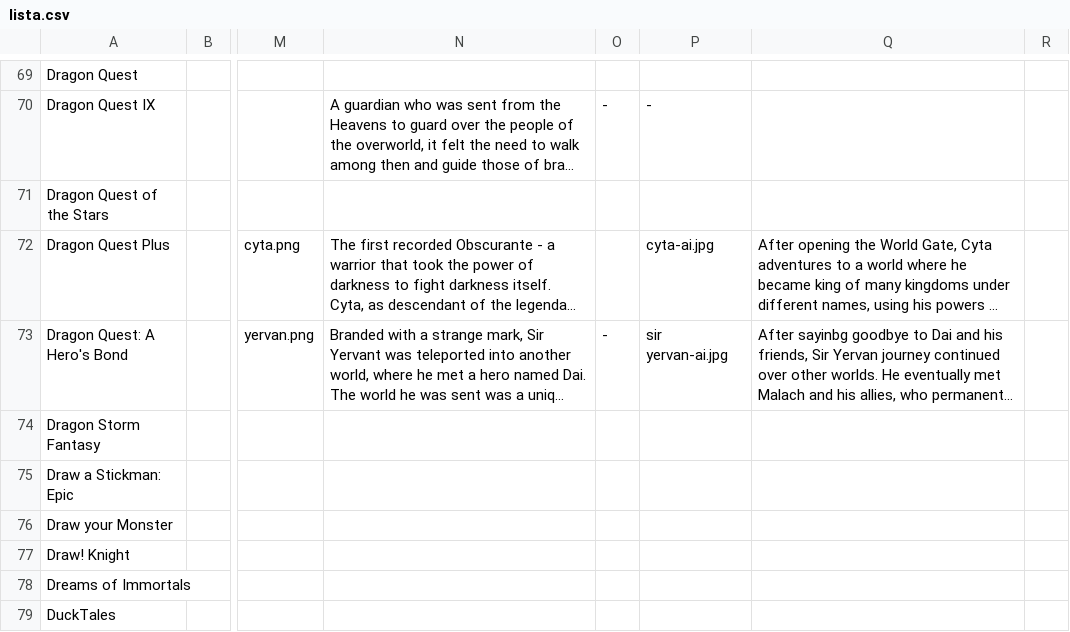
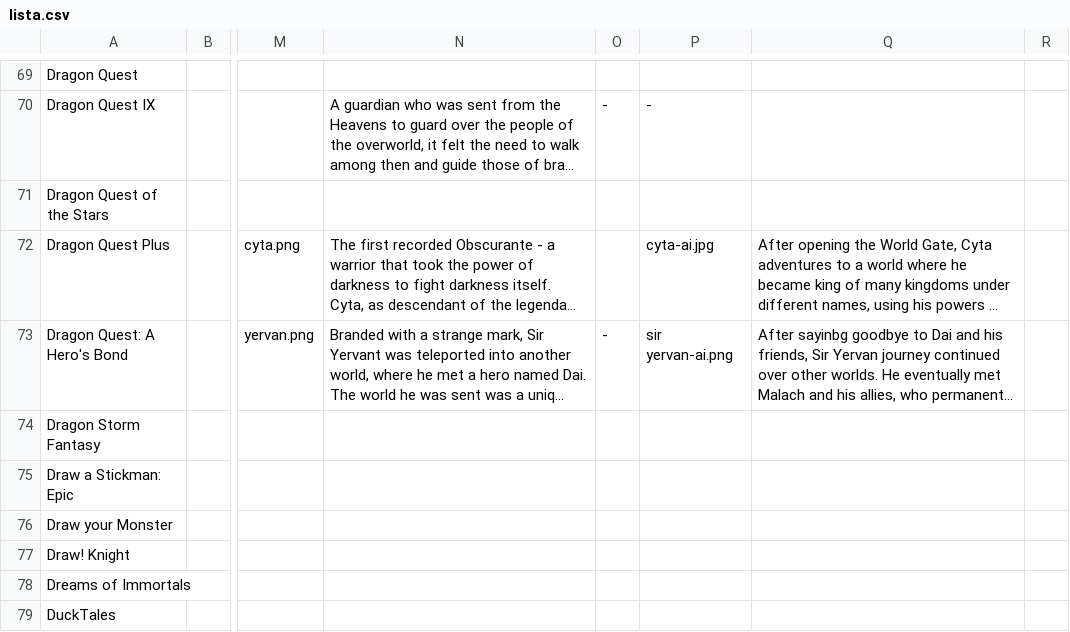
Before and after one commit to TerrivelWorld/TerrivelWorld, a CSV file: main/lista.csv, drawn as a sheet; only a part is shown, gaps mark what is left out; long unchanged cells end in …; the diff names each change by its address in the sheet, - before the commit and + after, or states it on an @@ line.

Commit message:
Update lista.csv

```diff
--- a/main/lista.csv
+++ b/main/lista.csv
-P73: sir yervan-ai.jpg
+P73: sir yervan-ai.png
```
